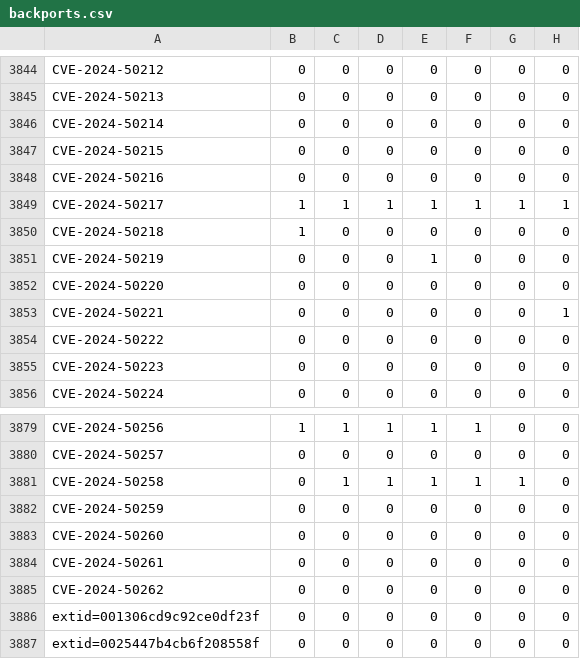
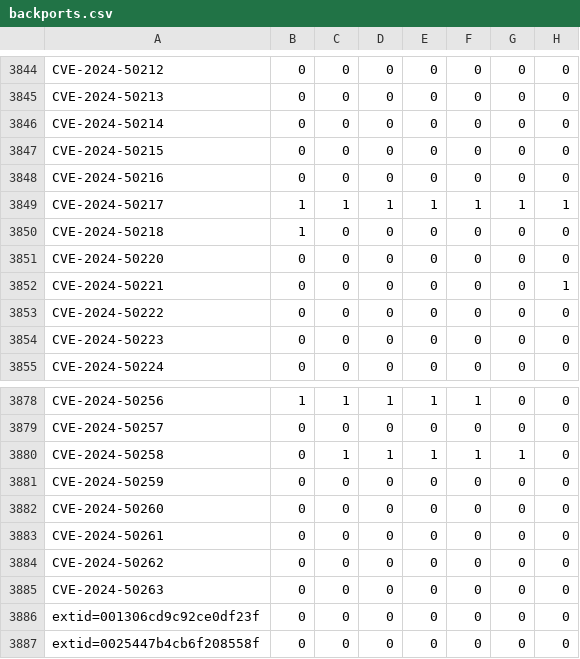
Before and after one commit to sirdarckcat/linux-queries, a CSV file: backports.csv, drawn as a sheet; only a part is shown, gaps mark what is left out.

```diff
--- a/backports.csv
+++ b/backports.csv
@@ -3850,3 +3850,2 @@ CVE-2024-50217,1,1,1,1,1,1,1
 CVE-2024-50218,1,0,0,0,0,0,0
-CVE-2024-50219,0,0,0,1,0,0,0
 CVE-2024-50220,0,0,0,0,0,0,0
@@ -3885,2 +3884,3 @@ CVE-2024-50261,0,0,0,0,0,0,0
 CVE-2024-50262,0,0,0,0,0,0,0
+CVE-2024-50263,0,0,0,0,0,0,0
 extid=001306cd9c92ce0df23f,0,0,0,0,0,0,0
```
